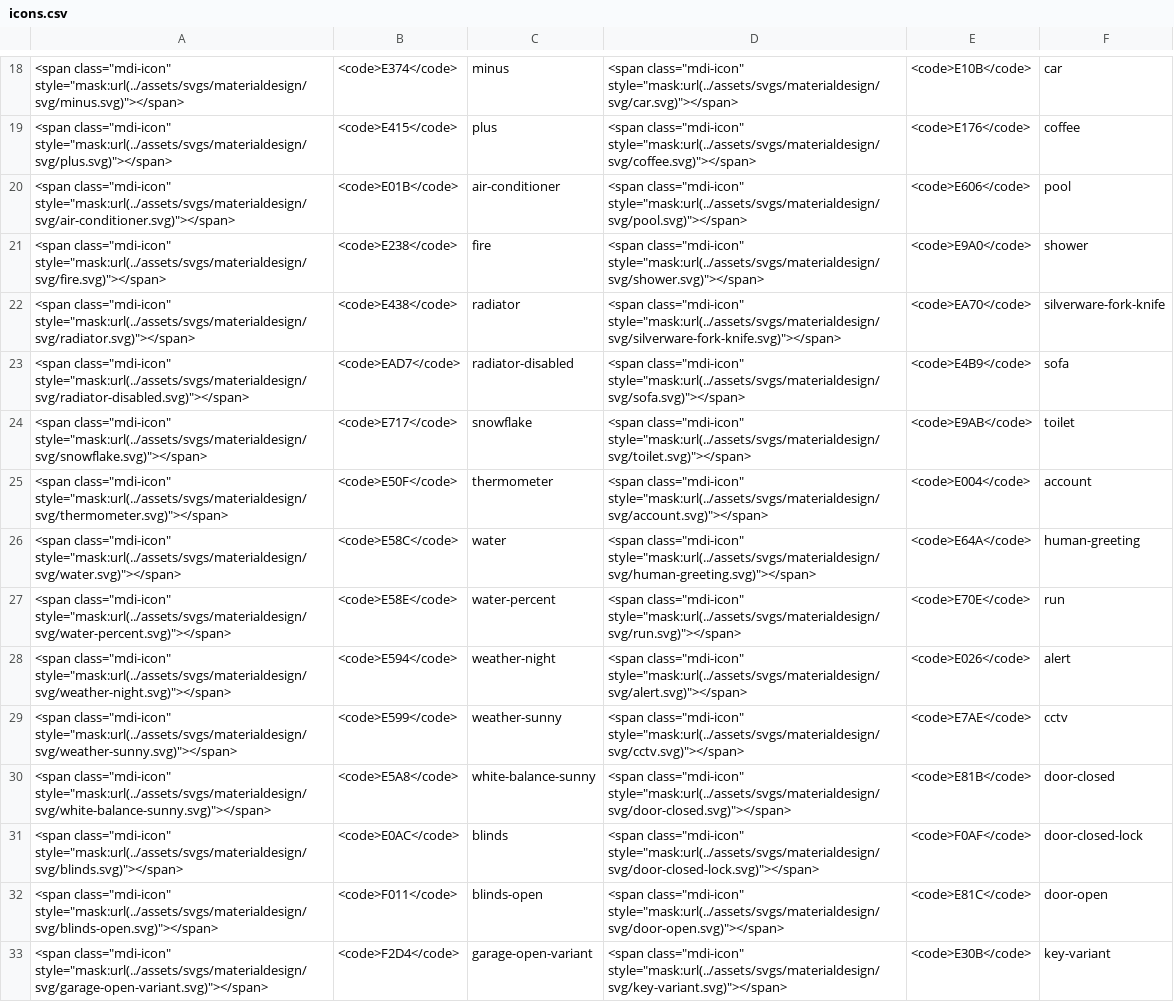
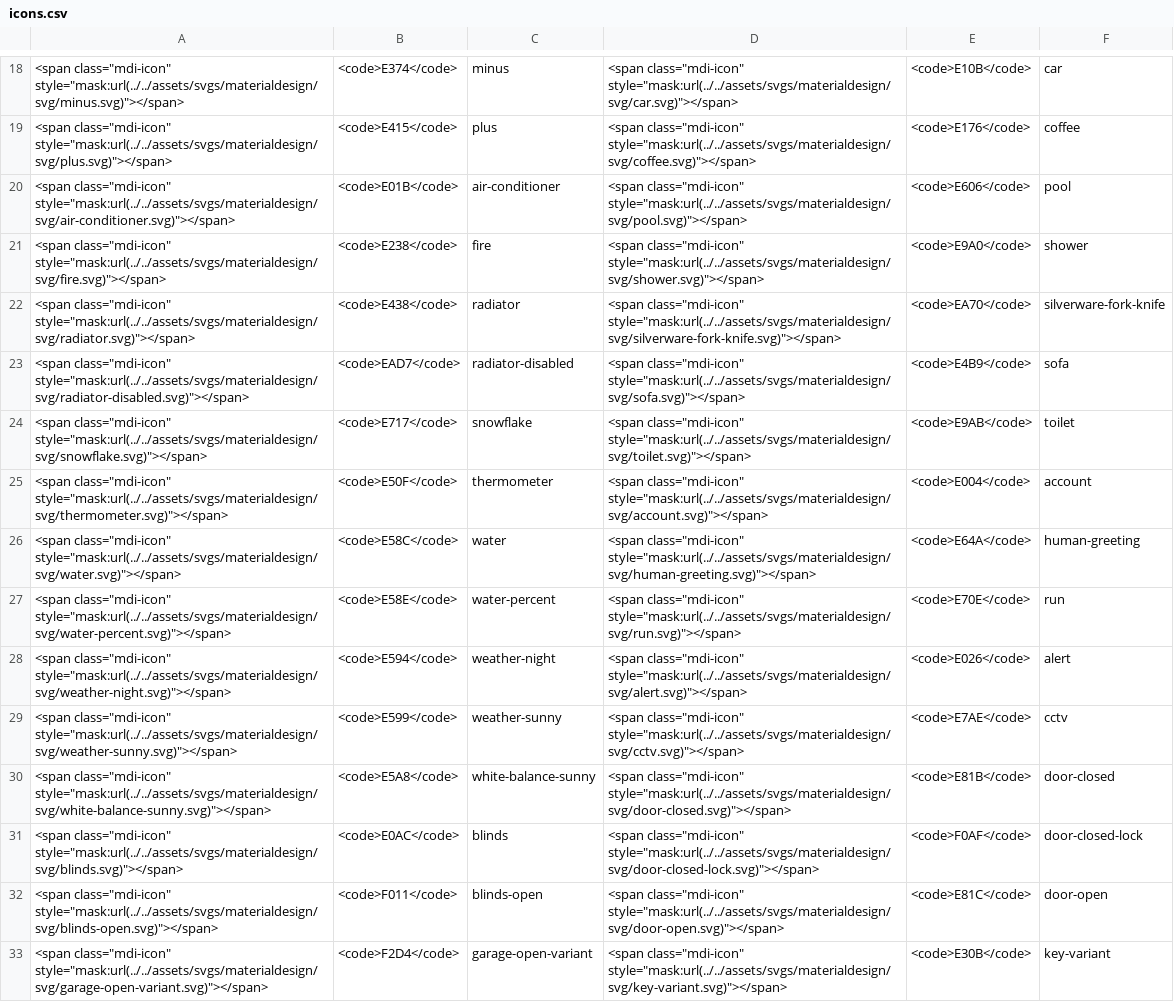
Before and after one commit to HASwitchPlate/openHASP-docs, a CSV file: docs/assets/csv/icons.csv, drawn as a sheet; only a part is shown, gaps mark what is left out; the diff covers the shown part only; the diff names each change by its address in the sheet, - before the commit and + after, or states it on an @@ line.

```diff
--- a/docs/assets/csv/icons.csv
+++ b/docs/assets/csv/icons.csv
-A18: <span class="mdi-icon" style="mask:url(../assets/svgs/materialdesign/svg/minus.svg)"></span>
+A18: <span class="mdi-icon" style="mask:url(../../assets/svgs/materialdesign/svg/minus.svg)"></span>
-D18: <span class="mdi-icon" style="mask:url(../assets/svgs/materialdesign/svg/car.svg)"></span>
+D18: <span class="mdi-icon" style="mask:url(../../assets/svgs/materialdesign/svg/car.svg)"></span>
-A19: <span class="mdi-icon" style="mask:url(../assets/svgs/materialdesign/svg/plus.svg)"></span>
+A19: <span class="mdi-icon" style="mask:url(../../assets/svgs/materialdesign/svg/plus.svg)"></span>
-D19: <span class="mdi-icon" style="mask:url(../assets/svgs/materialdesign/svg/coffee.svg)"></span>
+D19: <span class="mdi-icon" style="mask:url(../../assets/svgs/materialdesign/svg/coffee.svg)"></span>
-A20: <span class="mdi-icon" style="mask:url(../assets/svgs/materialdesign/svg/air-conditioner.svg)"></span>
+A20: <span class="mdi-icon" style="mask:url(../../assets/svgs/materialdesign/svg/air-conditioner.svg)"></span>
-D20: <span class="mdi-icon" style="mask:url(../assets/svgs/materialdesign/svg/pool.svg)"></span>
+D20: <span class="mdi-icon" style="mask:url(../../assets/svgs/materialdesign/svg/pool.svg)"></span>
-A21: <span class="mdi-icon" style="mask:url(../assets/svgs/materialdesign/svg/fire.svg)"></span>
+A21: <span class="mdi-icon" style="mask:url(../../assets/svgs/materialdesign/svg/fire.svg)"></span>
-D21: <span class="mdi-icon" style="mask:url(../assets/svgs/materialdesign/svg/shower.svg)"></span>
+D21: <span class="mdi-icon" style="mask:url(../../assets/svgs/materialdesign/svg/shower.svg)"></span>
-A22: <span class="mdi-icon" style="mask:url(../assets/svgs/materialdesign/svg/radiator.svg)"></span>
+A22: <span class="mdi-icon" style="mask:url(../../assets/svgs/materialdesign/svg/radiator.svg)"></span>
-D22: <span class="mdi-icon" style="mask:url(../assets/svgs/materialdesign/svg/silverware-fork-knife.svg)"></span>
+D22: <span class="mdi-icon" style="mask:url(../../assets/svgs/materialdesign/svg/silverware-fork-knife.svg)"></span>
-A23: <span class="mdi-icon" style="mask:url(../assets/svgs/materialdesign/svg/radiator-disabled.svg)"></span>
+A23: <span class="mdi-icon" style="mask:url(../../assets/svgs/materialdesign/svg/radiator-disabled.svg)"></span>
-D23: <span class="mdi-icon" style="mask:url(../assets/svgs/materialdesign/svg/sofa.svg)"></span>
+D23: <span class="mdi-icon" style="mask:url(../../assets/svgs/materialdesign/svg/sofa.svg)"></span>
-A24: <span class="mdi-icon" style="mask:url(../assets/svgs/materialdesign/svg/snowflake.svg)"></span>
+A24: <span class="mdi-icon" style="mask:url(../../assets/svgs/materialdesign/svg/snowflake.svg)"></span>
-D24: <span class="mdi-icon" style="mask:url(../assets/svgs/materialdesign/svg/toilet.svg)"></span>
+D24: <span class="mdi-icon" style="mask:url(../../assets/svgs/materialdesign/svg/toilet.svg)"></span>
-A25: <span class="mdi-icon" style="mask:url(../assets/svgs/materialdesign/svg/thermometer.svg)"></span>
+A25: <span class="mdi-icon" style="mask:url(../../assets/svgs/materialdesign/svg/thermometer.svg)"></span>
-D25: <span class="mdi-icon" style="mask:url(../assets/svgs/materialdesign/svg/account.svg)"></span>
+D25: <span class="mdi-icon" style="mask:url(../../assets/svgs/materialdesign/svg/account.svg)"></span>
-A26: <span class="mdi-icon" style="mask:url(../assets/svgs/materialdesign/svg/water.svg)"></span>
+A26: <span class="mdi-icon" style="mask:url(../../assets/svgs/materialdesign/svg/water.svg)"></span>
-D26: <span class="mdi-icon" style="mask:url(../assets/svgs/materialdesign/svg/human-greeting.svg)"></span>
+D26: <span class="mdi-icon" style="mask:url(../../assets/svgs/materialdesign/svg/human-greeting.svg)"></span>
-A27: <span class="mdi-icon" style="mask:url(../assets/svgs/materialdesign/svg/water-percent.svg)"></span>
+A27: <span class="mdi-icon" style="mask:url(../../assets/svgs/materialdesign/svg/water-percent.svg)"></span>
-D27: <span class="mdi-icon" style="mask:url(../assets/svgs/materialdesign/svg/run.svg)"></span>
+D27: <span class="mdi-icon" style="mask:url(../../assets/svgs/materialdesign/svg/run.svg)"></span>
-A28: <span class="mdi-icon" style="mask:url(../assets/svgs/materialdesign/svg/weather-night.svg)"></span>
+A28: <span class="mdi-icon" style="mask:url(../../assets/svgs/materialdesign/svg/weather-night.svg)"></span>
-D28: <span class="mdi-icon" style="mask:url(../assets/svgs/materialdesign/svg/alert.svg)"></span>
+D28: <span class="mdi-icon" style="mask:url(../../assets/svgs/materialdesign/svg/alert.svg)"></span>
-A29: <span class="mdi-icon" style="mask:url(../assets/svgs/materialdesign/svg/weather-sunny.svg)"></span>
+A29: <span class="mdi-icon" style="mask:url(../../assets/svgs/materialdesign/svg/weather-sunny.svg)"></span>
-D29: <span class="mdi-icon" style="mask:url(../assets/svgs/materialdesign/svg/cctv.svg)"></span>
+D29: <span class="mdi-icon" style="mask:url(../../assets/svgs/materialdesign/svg/cctv.svg)"></span>
-A30: <span class="mdi-icon" style="mask:url(../assets/svgs/materialdesign/svg/white-balance-sunny.svg)"></span>
+A30: <span class="mdi-icon" style="mask:url(../../assets/svgs/materialdesign/svg/white-balance-sunny.svg)"></span>
-D30: <span class="mdi-icon" style="mask:url(../assets/svgs/materialdesign/svg/door-closed.svg)"></span>
+D30: <span class="mdi-icon" style="mask:url(../../assets/svgs/materialdesign/svg/door-closed.svg)"></span>
-A31: <span class="mdi-icon" style="mask:url(../assets/svgs/materialdesign/svg/blinds.svg)"></span>
+A31: <span class="mdi-icon" style="mask:url(../../assets/svgs/materialdesign/svg/blinds.svg)"></span>
-D31: <span class="mdi-icon" style="mask:url(../assets/svgs/materialdesign/svg/door-closed-lock.svg)"></span>
+D31: <span class="mdi-icon" style="mask:url(../../assets/svgs/materialdesign/svg/door-closed-lock.svg)"></span>
-A32: <span class="mdi-icon" style="mask:url(../assets/svgs/materialdesign/svg/blinds-open.svg)"></span>
+A32: <span class="mdi-icon" style="mask:url(../../assets/svgs/materialdesign/svg/blinds-open.svg)"></span>
-D32: <span class="mdi-icon" style="mask:url(../assets/svgs/materialdesign/svg/door-open.svg)"></span>
+D32: <span class="mdi-icon" style="mask:url(../../assets/svgs/materialdesign/svg/door-open.svg)"></span>
-A33: <span class="mdi-icon" style="mask:url(../assets/svgs/materialdesign/svg/garage-open-variant.svg)"></span>
+A33: <span class="mdi-icon" style="mask:url(../../assets/svgs/materialdesign/svg/garage-open-variant.svg)"></span>
-D33: <span class="mdi-icon" style="mask:url(../assets/svgs/materialdesign/svg/key-variant.svg)"></span>
+D33: <span class="mdi-icon" style="mask:url(../../assets/svgs/materialdesign/svg/key-variant.svg)"></span>
```
Also changed, not shown: 88 edited cells elsewhere in this file, 29 other files.
